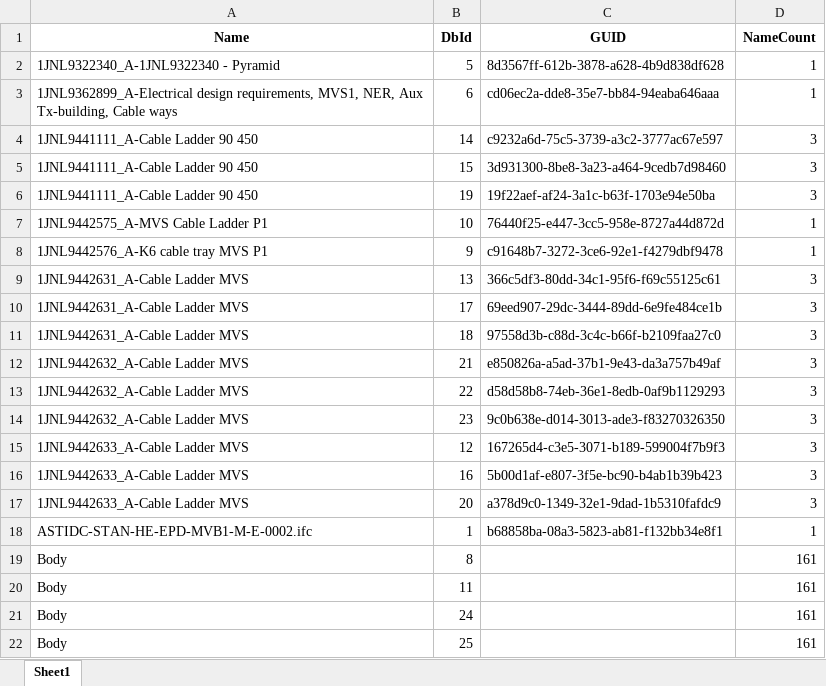
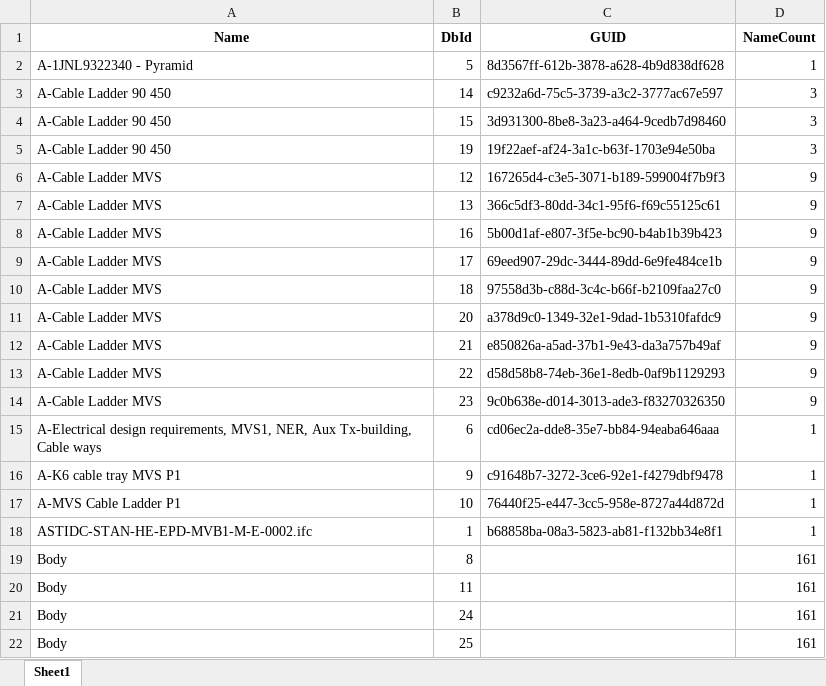
Before and after one commit to plarchi/MsC-IFC-APS, an Excel workbook: JSON Whole Model/ASTIDC-STAN-HE-EPD-MVB1-M-E-0002_name_table.xlsx, sheet Sheet1, drawn as a sheet; only a part is shown; values as stored, in another font and other column widths than the file's, no borders; removed rows and columns are numbered as before the commit, all else as after; the diff names each change by its address in the sheet, - before the commit and + after, or states it on an @@ line.

Commit message:
Rename Name and Property of JSON data.

```diff
--- a/JSON Whole Model/ASTIDC-STAN-HE-EPD-MVB1-M-E-0002_name_table.xlsx (sheet Sheet1)
+++ b/JSON Whole Model/ASTIDC-STAN-HE-EPD-MVB1-M-E-0002_name_table.xlsx (sheet Sheet1)
-A2 (Name): 1JNL9322340_A-1JNL9322340 - Pyramid
+A2 (Name): A-1JNL9322340 - Pyramid
-row 3: 1JNL9362899_A-Electrical design requirements, MVS1, NER, Aux Tx-building, Cable ways | 6 | cd06ec2a-dde8-35e7-bb84-94eaba646aaa | 1
-A3:A5 (Name): 1JNL9441111_A-Cable Ladder 90 450
+A3:A5 (Name): A-Cable Ladder 90 450
-row 7: 1JNL9442575_A-MVS Cable Ladder P1 | 10 | 76440f25-e447-3cc5-958e-8727a44d872d | 1
-row 8: 1JNL9442576_A-K6 cable tray MVS P1 | 9 | c91648b7-3272-3ce6-92e1-f4279dbf9478 | 1
+row 6: A-Cable Ladder MVS | 12 | 167265d4-c3e5-3071-b189-599004f7b9f3 | 9
-A7 (Name): 1JNL9442631_A-Cable Ladder MVS
+A7 (Name): A-Cable Ladder MVS
-D7 (NameCount): 3
+D7 (NameCount): 9
+row 8: A-Cable Ladder MVS | 16 | 5b00d1af-e807-3f5e-bc90-b4ab1b39b423 | 9
-A9:A10 (Name): 1JNL9442631_A-Cable Ladder MVS
+A9:A10 (Name): A-Cable Ladder MVS
-D9:D10 (NameCount): 3
+D9:D10 (NameCount): 9
+row 11: A-Cable Ladder MVS | 20 | a378d9c0-1349-32e1-9dad-1b5310fafdc9 | 9
-A12:A14 (Name): 1JNL9442632_A-Cable Ladder MVS
+A12:A14 (Name): A-Cable Ladder MVS
-D12:D14 (NameCount): 3
+D12:D14 (NameCount): 9
-row 15: 1JNL9442633_A-Cable Ladder MVS | 12 | 167265d4-c3e5-3071-b189-599004f7b9f3 | 3
-row 16: 1JNL9442633_A-Cable Ladder MVS | 16 | 5b00d1af-e807-3f5e-bc90-b4ab1b39b423 | 3
-row 17: 1JNL9442633_A-Cable Ladder MVS | 20 | a378d9c0-1349-32e1-9dad-1b5310fafdc9 | 3
+row 15: A-Electrical design requirements, MVS1, NER, Aux Tx-building, Cable ways | 6 | cd06ec2a-dde8-35e7-bb84-94eaba646aaa | 1
+row 16: A-K6 cable tray MVS P1 | 9 | c91648b7-3272-3ce6-92e1-f4279dbf9478 | 1
+row 17: A-MVS Cable Ladder P1 | 10 | 76440f25-e447-3cc5-958e-8727a44d872d | 1
```
Also changed, not shown: 2 other files.
